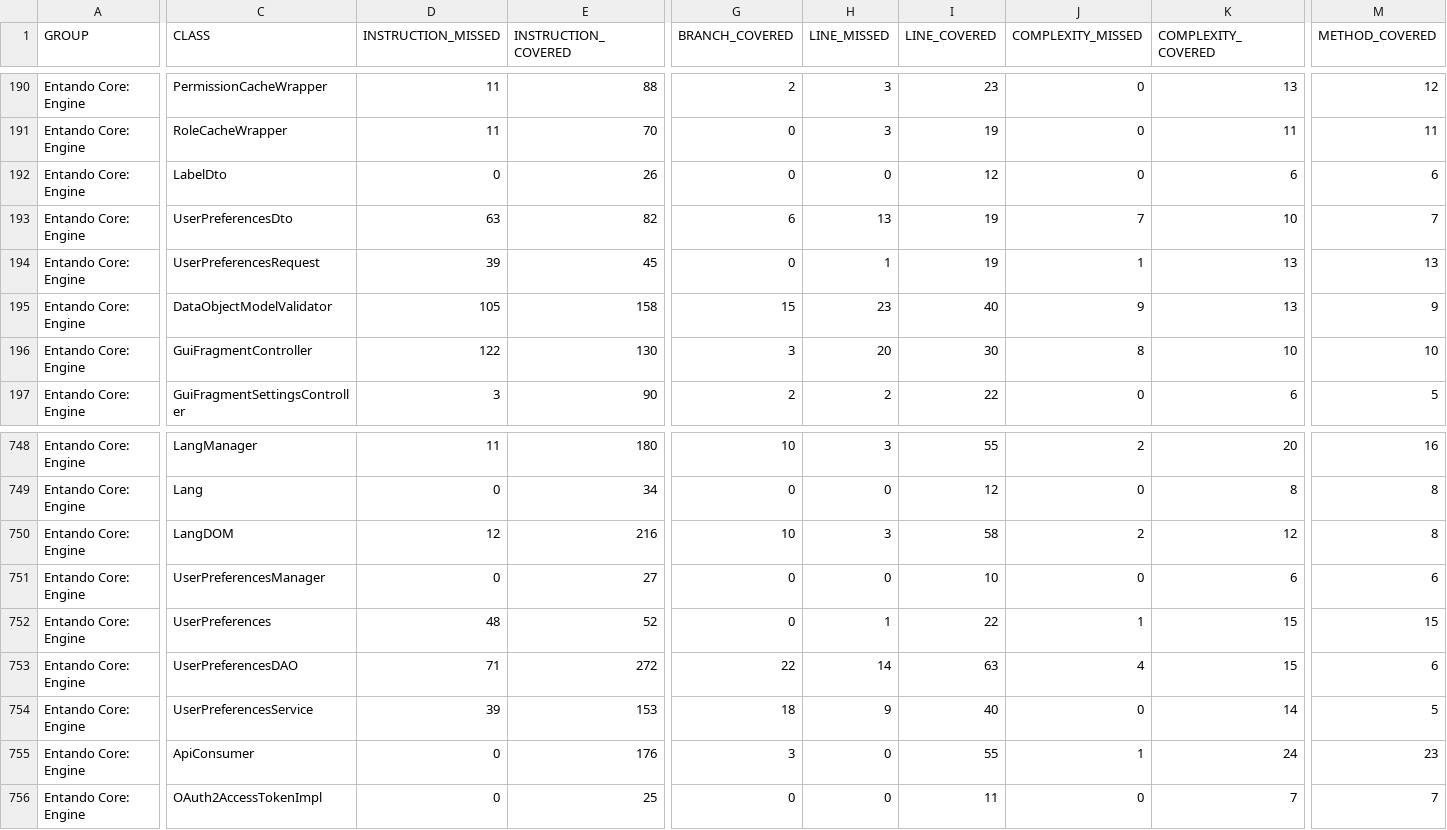
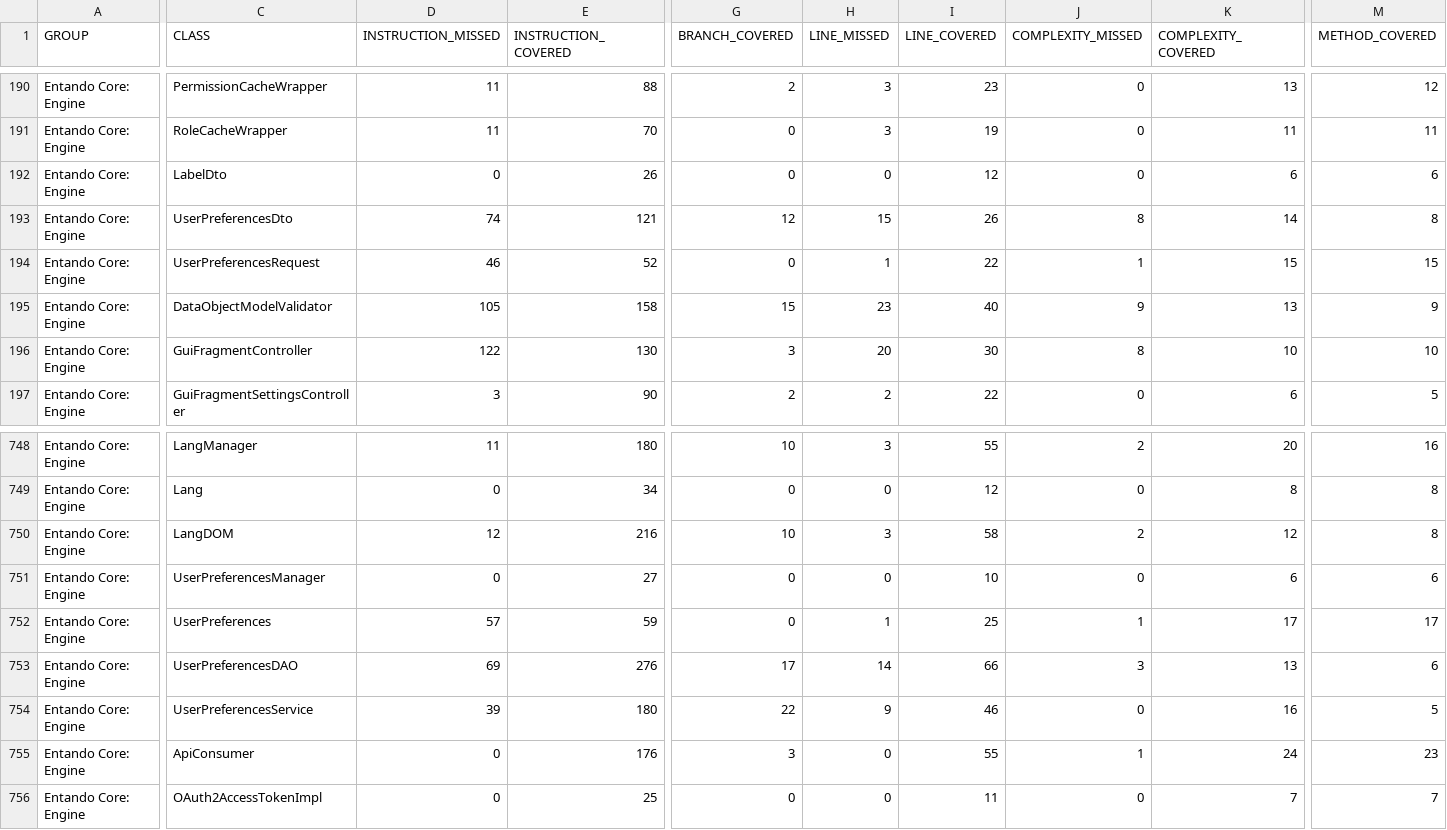
Before and after one commit to entando-k8s/devops-results-2021-02-18, a CSV file: entando-engine/master/jacoco/jacoco.csv, drawn as a sheet; only a part is shown, gaps mark what is left out; the diff covers the shown part only; the diff names each change by its address in the sheet, - before the commit and + after, or states it on an @@ line.

Commit message:
Publishing files for path entando-engine/master

```diff
--- a/entando-engine/master/jacoco/jacoco.csv
+++ b/entando-engine/master/jacoco/jacoco.csv
-D193 (INSTRUCTION_MISSED): 63
+D193 (INSTRUCTION_MISSED): 74
-E193 (INSTRUCTION_COVERED): 82
+E193 (INSTRUCTION_COVERED): 121
-G193 (BRANCH_COVERED): 6
+G193 (BRANCH_COVERED): 12
-H193 (LINE_MISSED): 13
+H193 (LINE_MISSED): 15
-I193 (LINE_COVERED): 19
+I193 (LINE_COVERED): 26
-J193 (COMPLEXITY_MISSED): 7
+J193 (COMPLEXITY_MISSED): 8
-K193 (COMPLEXITY_COVERED): 10
+K193 (COMPLEXITY_COVERED): 14
-M193 (METHOD_COVERED): 7
+M193 (METHOD_COVERED): 8
-D194 (INSTRUCTION_MISSED): 39
+D194 (INSTRUCTION_MISSED): 46
-E194 (INSTRUCTION_COVERED): 45
+E194 (INSTRUCTION_COVERED): 52
-I194 (LINE_COVERED): 19
+I194 (LINE_COVERED): 22
-K194 (COMPLEXITY_COVERED): 13
+K194 (COMPLEXITY_COVERED): 15
-M194 (METHOD_COVERED): 13
+M194 (METHOD_COVERED): 15
-D752 (INSTRUCTION_MISSED): 48
+D752 (INSTRUCTION_MISSED): 57
-E752 (INSTRUCTION_COVERED): 52
+E752 (INSTRUCTION_COVERED): 59
-I752 (LINE_COVERED): 22
+I752 (LINE_COVERED): 25
-K752 (COMPLEXITY_COVERED): 15
+K752 (COMPLEXITY_COVERED): 17
-M752 (METHOD_COVERED): 15
+M752 (METHOD_COVERED): 17
-D753 (INSTRUCTION_MISSED): 71
+D753 (INSTRUCTION_MISSED): 69
-E753 (INSTRUCTION_COVERED): 272
+E753 (INSTRUCTION_COVERED): 276
-G753 (BRANCH_COVERED): 22
+G753 (BRANCH_COVERED): 17
-I753 (LINE_COVERED): 63
+I753 (LINE_COVERED): 66
-J753 (COMPLEXITY_MISSED): 4
+J753 (COMPLEXITY_MISSED): 3
-K753 (COMPLEXITY_COVERED): 15
+K753 (COMPLEXITY_COVERED): 13
-E754 (INSTRUCTION_COVERED): 153
+E754 (INSTRUCTION_COVERED): 180
-G754 (BRANCH_COVERED): 18
+G754 (BRANCH_COVERED): 22
-I754 (LINE_COVERED): 40
+I754 (LINE_COVERED): 46
-K754 (COMPLEXITY_COVERED): 14
+K754 (COMPLEXITY_COVERED): 16
```
Also changed, not shown: 2 edited cells elsewhere in this file, 27 other files.
